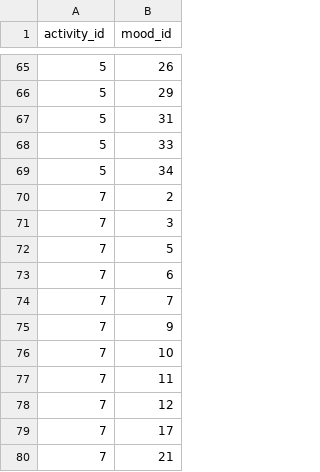
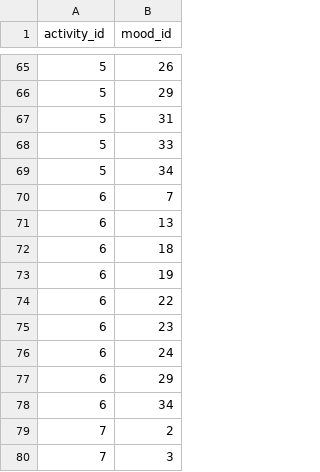
Before and after one commit to lauraamaliek/Semesterprojekt1, a CSV file: db/mood_activity.csv, drawn as a sheet; only a part is shown, gaps mark what is left out; the shorter side is filled out with more unchanged rows; the diff names each change by its address in the sheet, - before the commit and + after, or states it on an @@ line.

Commit message:
shower har moods

```diff
--- a/db/mood_activity.csv
+++ b/db/mood_activity.csv
+row 70: 6 | 7
+row 71: 6 | 13
+row 72: 6 | 18
+row 73: 6 | 19
+row 74: 6 | 22
+row 75: 6 | 23
+row 76: 6 | 24
+row 77: 6 | 29
+row 78: 6 | 34
```
Also changed, not shown: 1 other file.
